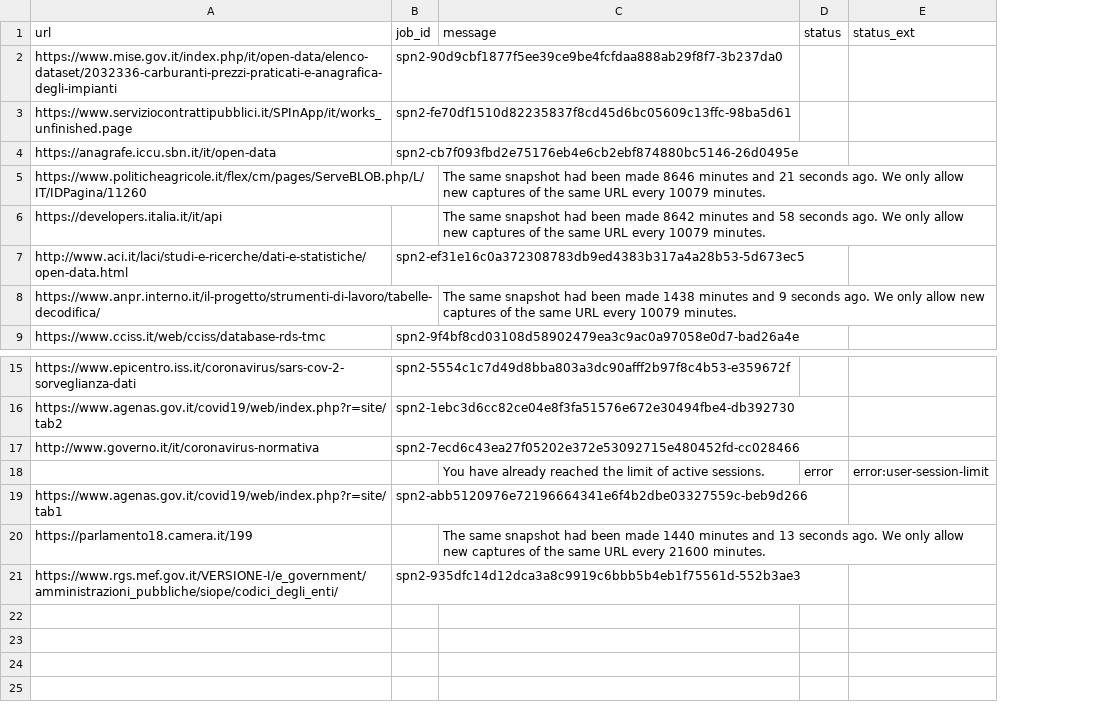
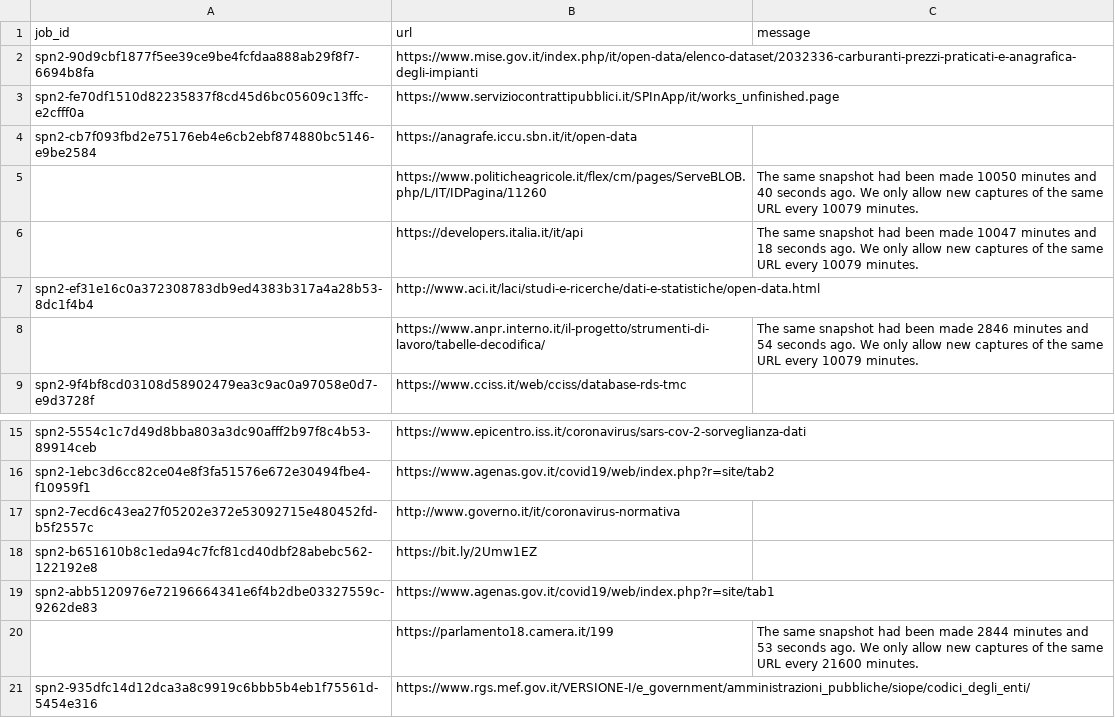
Before and after one commit to aborruso/archivioDatiPubbliciPreziosi, a TSV file: docs/webarchive/webarchiveLatest.tsv, drawn as a sheet; only a part is shown, gaps mark what is left out; removed rows and columns are numbered as before the commit, all else as after; the diff names each change by its address in the sheet, - before the commit and + after, or states it on an @@ line.

```diff
--- a/docs/webarchive/webarchiveLatest.tsv
+++ b/docs/webarchive/webarchiveLatest.tsv
+column A (job_id), rows 2-9: spn2-90d9cbf1877f5ee39ce9be4fcfdaa888ab29f8f7-6694b8fa | spn2-fe70df1510d82235837f8cd45d6bc05609c13ffc-e2cfff0a | spn2-cb7f093fbd2e75176eb4e6cb2ebf874880bc5146-e9be2584 |  |  | spn2-ef31e16c0a372308783db9ed4383b317a4a28b53-8dc1f4b4 |  | spn2-9f4bf8cd03108d58902479ea3c9ac0a97058e0d7-e9d3728f; rows 15-17: spn2-5554c1c7d49d8bba803a3dc90afff2b97f8c4b53-89914ceb | spn2-1ebc3d6cc82ce04e8f3fa51576e672e30494fbe4-f10959f1 | spn2-7ecd6c43ea27f05202e372e53092715e480452fd-b5f2557c; rows 19-21: spn2-abb5120976e72196664341e6f4b2dbe03327559c-9262de83 |  | spn2-935dfc14d12dca3a8c9919c6bbb5b4eb1f75561d-5454e316
-column B (job_id), rows 2-9: spn2-90d9cbf1877f5ee39ce9be4fcfdaa888ab29f8f7-3b237da0 | spn2-fe70df1510d82235837f8cd45d6bc05609c13ffc-98ba5d61 | spn2-cb7f093fbd2e75176eb4e6cb2ebf874880bc5146-26d0495e |  |  | spn2-ef31e16c0a372308783db9ed4383b317a4a28b53-5d673ec5 |  | spn2-9f4bf8cd03108d58902479ea3c9ac0a97058e0d7-bad26a4e; rows 15-17: spn2-5554c1c7d49d8bba803a3dc90afff2b97f8c4b53-e359672f | spn2-1ebc3d6cc82ce04e8f3fa51576e672e30494fbe4-db392730 | spn2-7ecd6c43ea27f05202e372e53092715e480452fd-cc028466; rows 19-21: spn2-abb5120976e72196664341e6f4b2dbe03327559c-beb9d266 |  | spn2-935dfc14d12dca3a8c9919c6bbb5b4eb1f75561d-552b3ae3
-column D (status), empty
-column E (status_ext), empty
-C5 (message): …been made 8646 minutes and 21 seconds ago.…
+C5 (message): …been made 10050 minutes and 40 seconds ago.…
-C6 (message): …been made 8642 minutes and 58 seconds ago.…
+C6 (message): …been made 10047 minutes and 18 seconds ago.…
-C8 (message): …been made 1438 minutes and 9 seconds ago.…
+C8 (message): …been made 2846 minutes and 54 seconds ago.…
-row 18:  |  | You have already reached the limit of active sessions. | error | error:user-session-limit
+row 18: spn2-b651610b8c1eda94c7fcf81cd40dbf28abebc562-122192e8 | https://bit.ly/2Umw1EZ
-C20 (message): …been made 1440 minutes and 13 seconds ago.…
+C20 (message): …been made 2844 minutes and 53 seconds ago.…
```
Also changed, not shown: docs/webarchive/webarchiveJobReport.csv.
